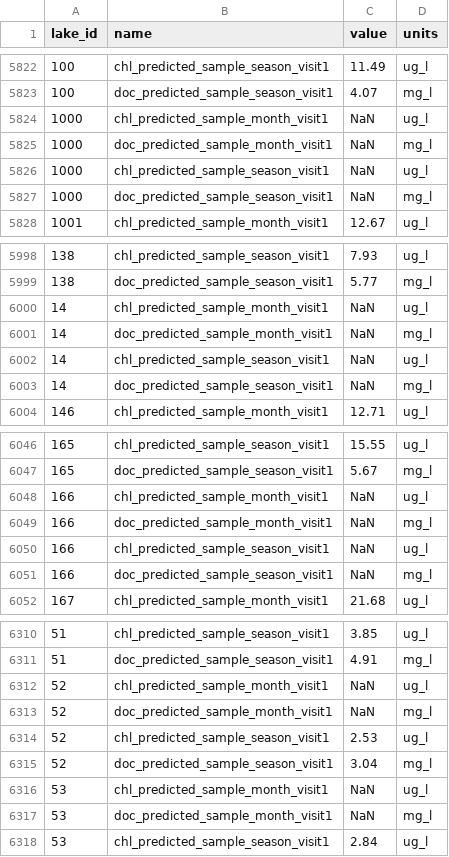
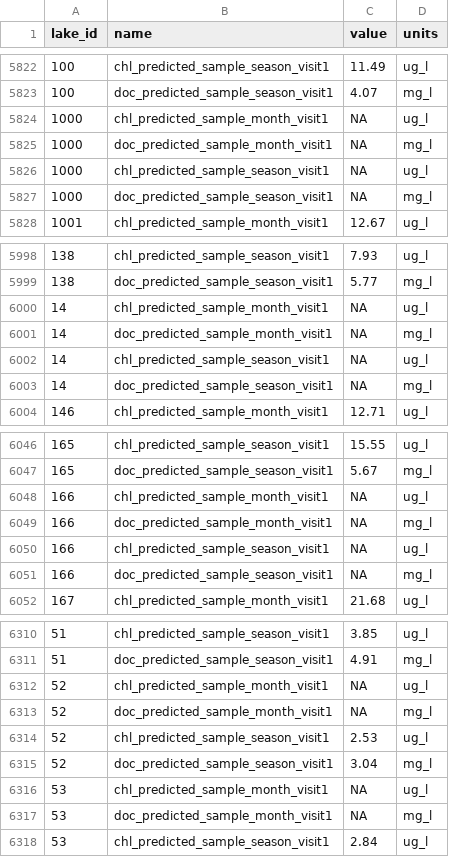
Before and after one commit to jbeaulie/surge, a CSV file: communications/manuscript/data_paper/8_lake_scale.csv, drawn as a sheet; only a part is shown, gaps mark what is left out; the diff covers the shown part only.

Commit message:
Fixed issues with Kit Daniel's anion data. Commiting to master. Need to pull into data_paper.

```diff
--- a/communications/manuscript/data_paper/8_lake_scale.csv
+++ b/communications/manuscript/data_paper/8_lake_scale.csv
@@ -5823,6 +5823,6 @@
 100,"doc_predicted_sample_season_visit1"," 4.07","mg_l"
-1000,"chl_predicted_sample_month_visit1","  NaN","ug_l"
-1000,"doc_predicted_sample_month_visit1","  NaN","mg_l"
-1000,"chl_predicted_sample_season_visit1","  NaN","ug_l"
-1000,"doc_predicted_sample_season_visit1","  NaN","mg_l"
+1000,"chl_predicted_sample_month_visit1","   NA","ug_l"
+1000,"doc_predicted_sample_month_visit1","   NA","mg_l"
+1000,"chl_predicted_sample_season_visit1","   NA","ug_l"
+1000,"doc_predicted_sample_season_visit1","   NA","mg_l"
 1001,"chl_predicted_sample_month_visit1","12.67","ug_l"
@@ -5999,6 +5999,6 @@
 138,"doc_predicted_sample_season_visit1"," 5.77","mg_l"
-14,"chl_predicted_sample_month_visit1","  NaN","ug_l"
-14,"doc_predicted_sample_month_visit1","  NaN","mg_l"
-14,"chl_predicted_sample_season_visit1","  NaN","ug_l"
-14,"doc_predicted_sample_season_visit1","  NaN","mg_l"
+14,"chl_predicted_sample_month_visit1","   NA","ug_l"
+14,"doc_predicted_sample_month_visit1","   NA","mg_l"
+14,"chl_predicted_sample_season_visit1","   NA","ug_l"
+14,"doc_predicted_sample_season_visit1","   NA","mg_l"
 146,"chl_predicted_sample_month_visit1","12.71","ug_l"
@@ -6047,6 +6047,6 @@
 165,"doc_predicted_sample_season_visit1"," 5.67","mg_l"
-166,"chl_predicted_sample_month_visit1","  NaN","ug_l"
-166,"doc_predicted_sample_month_visit1","  NaN","mg_l"
-166,"chl_predicted_sample_season_visit1","  NaN","ug_l"
-166,"doc_predicted_sample_season_visit1","  NaN","mg_l"
+166,"chl_predicted_sample_month_visit1","   NA","ug_l"
+166,"doc_predicted_sample_month_visit1","   NA","mg_l"
+166,"chl_predicted_sample_season_visit1","   NA","ug_l"
+166,"doc_predicted_sample_season_visit1","   NA","mg_l"
 167,"chl_predicted_sample_month_visit1","21.68","ug_l"
@@ -6311,8 +6311,8 @@
 51,"doc_predicted_sample_season_visit1"," 4.91","mg_l"
-52,"chl_predicted_sample_month_visit1","  NaN","ug_l"
-52,"doc_predicted_sample_month_visit1","  NaN","mg_l"
+52,"chl_predicted_sample_month_visit1","   NA","ug_l"
+52,"doc_predicted_sample_month_visit1","   NA","mg_l"
 52,"chl_predicted_sample_season_visit1"," 2.53","ug_l"
 52,"doc_predicted_sample_season_visit1"," 3.04","mg_l"
-53,"chl_predicted_sample_month_visit1","  NaN","ug_l"
-53,"doc_predicted_sample_month_visit1","  NaN","mg_l"
+53,"chl_predicted_sample_month_visit1","   NA","ug_l"
+53,"doc_predicted_sample_month_visit1","   NA","mg_l"
 53,"chl_predicted_sample_season_visit1"," 2.84","ug_l"
```
Also changed, not shown: 6 edited cells elsewhere in this file, 5 other files.
